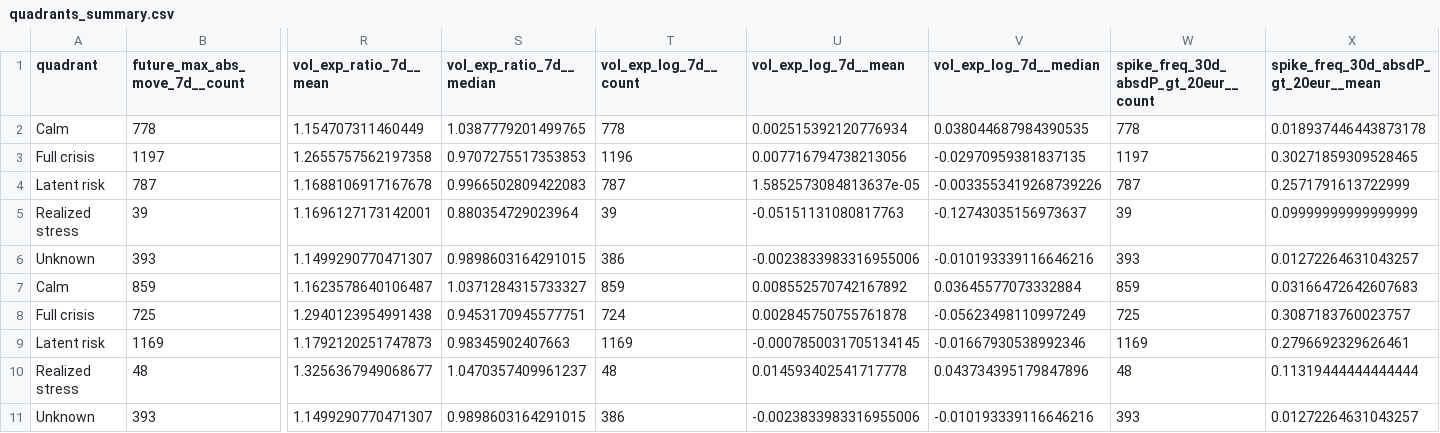
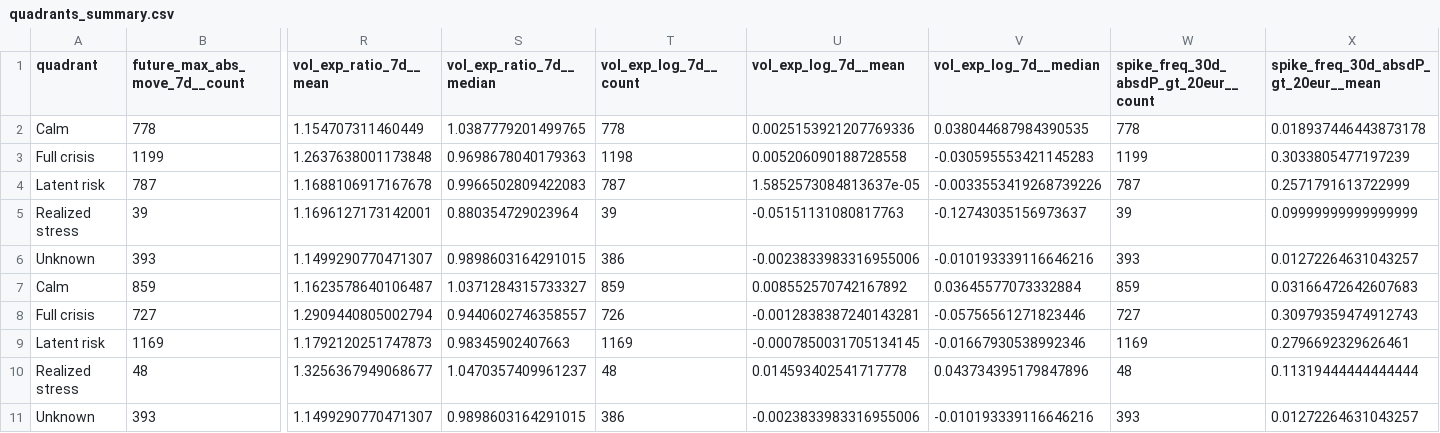
Before and after one commit to getparagua/paragua-sesi, a CSV file: assets/validation/quadrants_summary.csv, drawn as a sheet; only a part is shown, gaps mark what is left out; removed rows and columns are numbered as before the commit, all else as after; rows hold the shown columns only; the diff names each change by its address in the sheet, - before the commit and + after, or states it on an @@ line.

```diff
--- a/assets/validation/quadrants_summary.csv
+++ b/assets/validation/quadrants_summary.csv
-U2 (vol_exp_log_7d__mean): 0.002515392120776934
+U2 (vol_exp_log_7d__mean): 0.0025153921207769336
-row 3: Full crisis | 1197 | 1.2655757562197358 | 0.9707275517353853 | 1196 | 0.007716794738213056 | -0.02970959381837135 | 1197 | 0.30271859309528465
+row 3: Full crisis | 1199 | 1.2637638001173848 | 0.9698678040179363 | 1198 | 0.005206090188728558 | -0.030595553421145283 | 1199 | 0.3033805477197239
-row 8: Full crisis | 725 | 1.2940123954991438 | 0.9453170945577751 | 724 | 0.002845750755761878 | -0.05623498110997249 | 725 | 0.3087183760023757
+row 8: Full crisis | 727 | 1.2909440805002794 | 0.9440602746358557 | 726 | -0.0012838387240143281 | -0.05756561271823446 | 727 | 0.30979359474912743
```
Also changed, not shown: assets/validation/lead_lag_corr_SESI_vs_vol7d.csv, assets/validation/table_when_SESI_gt_thresholds.csv, 8 other files.
